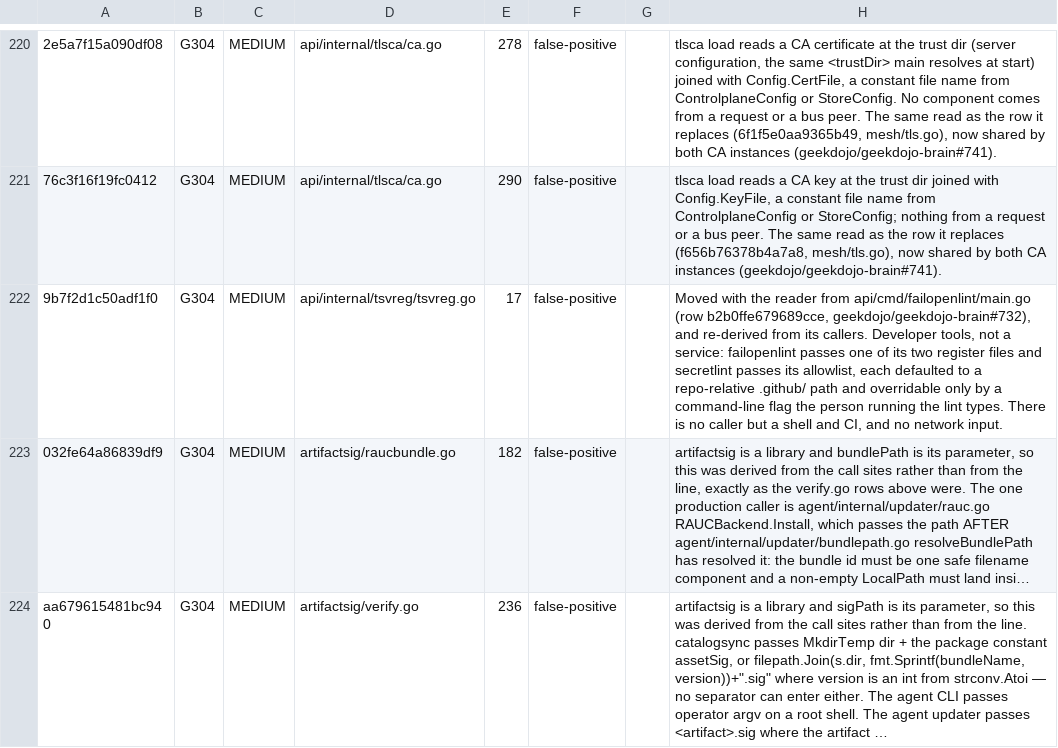
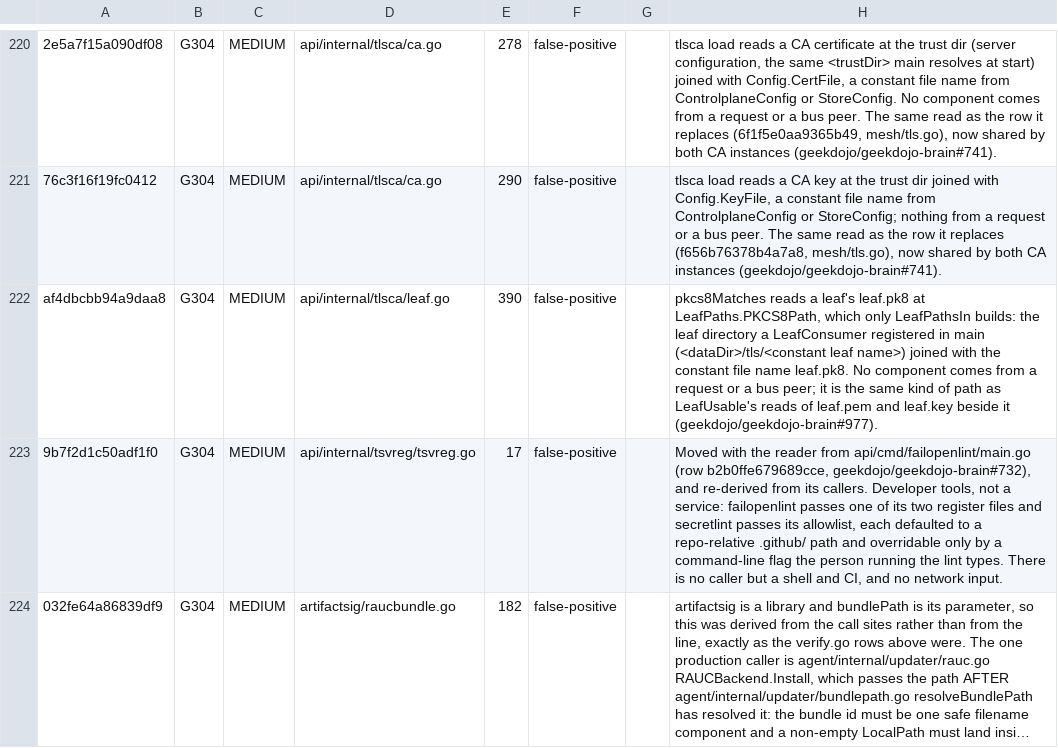
Before and after one commit to geekdojo/rasputin-control-plane, a TSV file: .github/sast-register.tsv, drawn as a sheet; only a part is shown, gaps mark what is left out; the shorter side is filled out with more unchanged rows; long unchanged cells end in …; the diff names each change by its address in the sheet, - before the commit and + after, or states it on an @@ line.

```diff
--- a/.github/sast-register.tsv
+++ b/.github/sast-register.tsv
+row 222: af4dbcbb94a9daa8 | G304 | MEDIUM | api/internal/tlsca/leaf.go | 390 | false-positive |  | pkcs8Matches reads a leaf's leaf.pk8 at LeafPaths.PKCS8Path, which only LeafPathsIn builds: the leaf directory a LeafConsumer registered in main (<dataDir>/tls/<constant leaf name>) joined with the constant file name leaf.pk8. No component comes from a request or a bus peer; it is the same kind of path as LeafUsable's reads of leaf.pem and leaf.key beside it (geekdojo/geekdojo-brain#977).
```
Also changed, not shown: .github/auth-register.tsv, .github/timer-audit.tsv.
